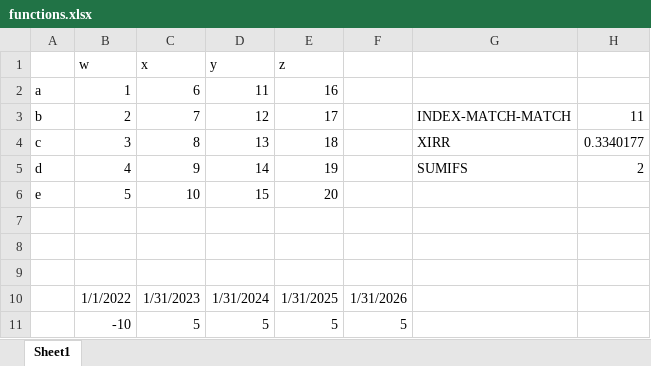
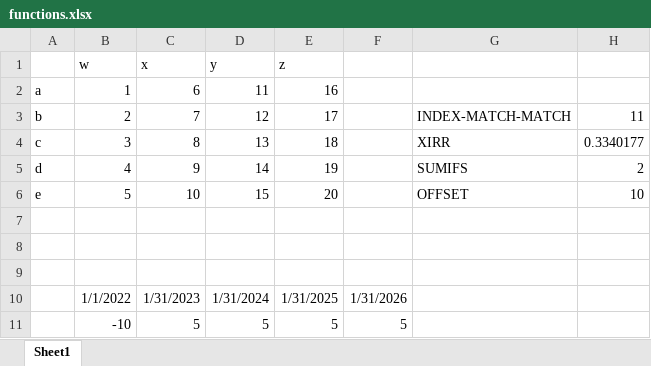
Before and after one commit to natefduncan/excel-emulator, an Excel workbook: assets/functions.xlsx, sheet Sheet1, drawn as a sheet; values as stored, in another font and other column widths than the file's, no borders; the diff names each change by its address in the sheet, - before the commit and + after, or states it on an @@ line.

Commit message:
Bug: Offset expansion

```diff
--- a/assets/functions.xlsx (sheet Sheet1)
+++ b/assets/functions.xlsx (sheet Sheet1)
-G6: (empty)
+G6: OFFSET
-H6: (empty)
+H6: 10
```
Also changed, not shown: 4 other files.
